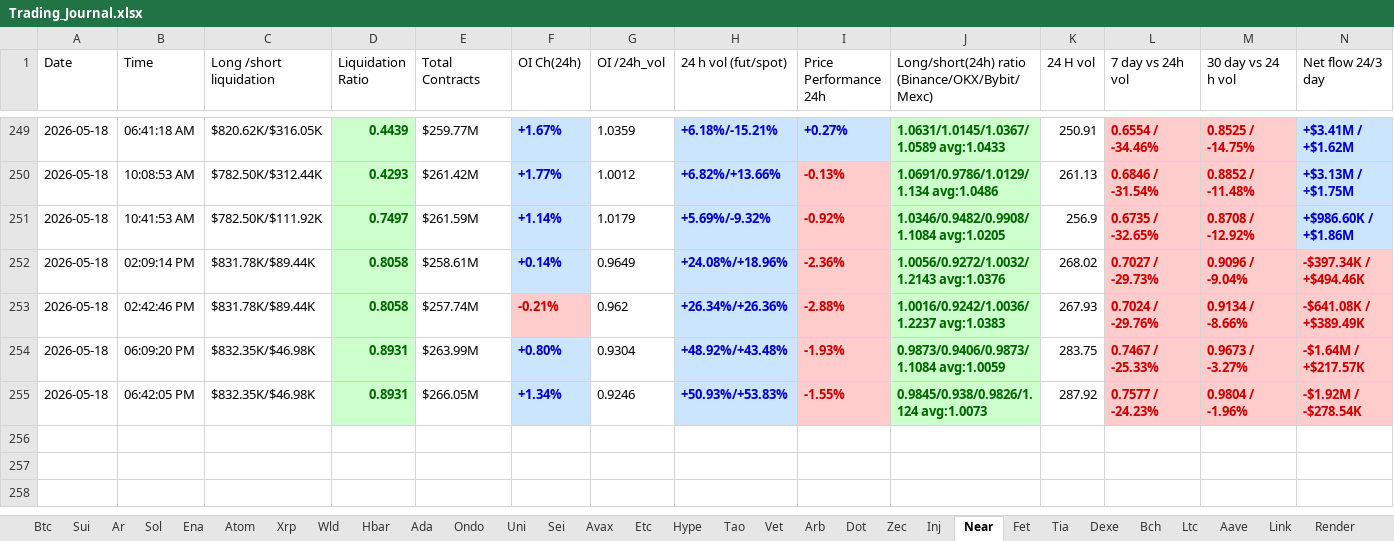
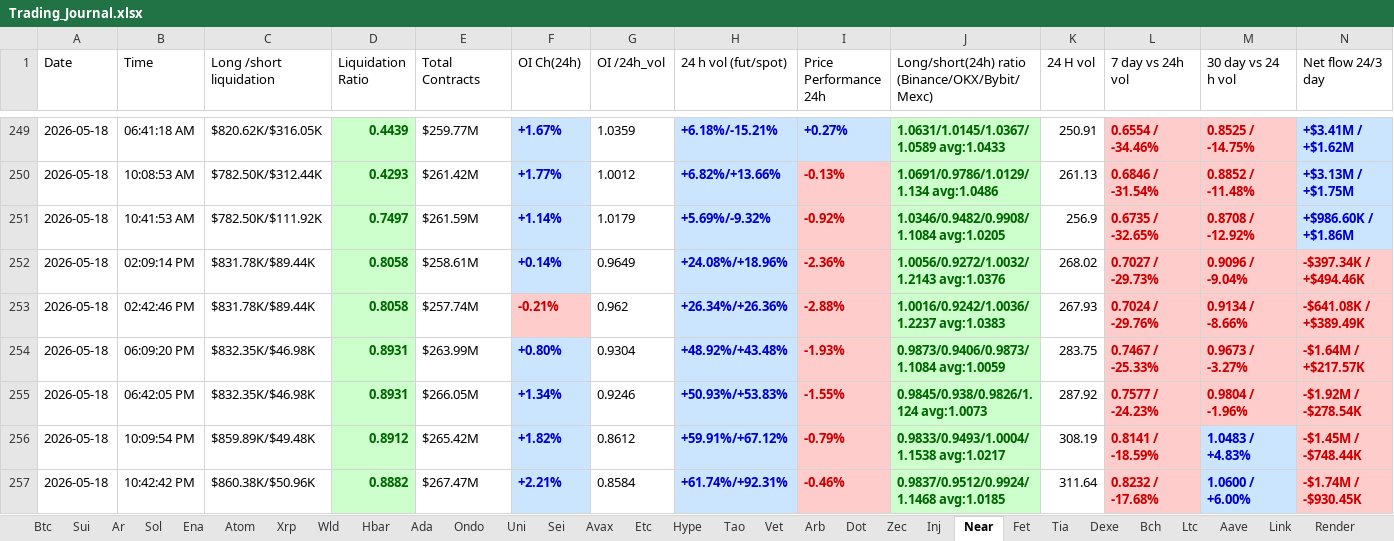
Before and after one commit to nooralam112358/coinglass-collector, an Excel workbook: Trading_Journal.xlsx, sheet Near, drawn as a sheet; only a part is shown, gaps mark what is left out; values as stored, in another font and other column widths than the file's, no borders; the diff names each change by its address in the sheet, - before the commit and + after, or states it on an @@ line.

```diff
--- a/Trading_Journal.xlsx (sheet Near)
+++ b/Trading_Journal.xlsx (sheet Near)
+row 256: 2026-05-18 | 10:09:54 PM | $859.89K/$49.48K | 0.8912 | $265.42M | +1.82% | 0.8612 | +59.91%/+67.12% | -0.79% | 0.9833/0.9493/1.0004/1.1538 avg:1.0217 | 308.19 | 0.8141 / -18.59% | 1.0483 / +4.83% | -$1.45M / -$748.44K
+row 257: 2026-05-18 | 10:42:42 PM | $860.38K/$50.96K | 0.8882 | $267.47M | +2.21% | 0.8584 | +61.74%/+92.31% | -0.46% | 0.9837/0.9512/0.9924/1.1468 avg:1.0185 | 311.64 | 0.8232 / -17.68% | 1.0600 / +6.00% | -$1.74M / -$930.45K
```
Also changed, not shown: sheet Dot, sheet Bch, sheet Hype, sheet Uni, sheet Bnb, sheet Fet, 25 more sheets.
